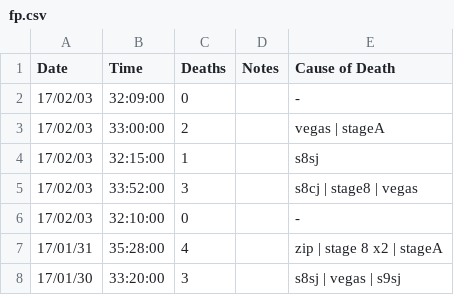
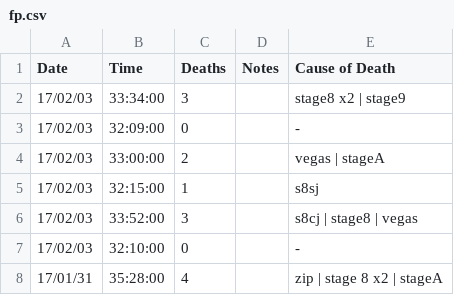
Before and after one commit to zomGreg/castlevaniac, a CSV file: content/data/fp.csv, drawn as a sheet; only a part is shown; the shorter side is filled out with more unchanged rows; the diff names each change by its address in the sheet, - before the commit and + after, or states it on an @@ line.

```diff
--- a/content/data/fp.csv
+++ b/content/data/fp.csv
+row 2: 17/02/03 | 33:34:00 | 3 |  | stage8 x2 | stage9
```
Also changed, not shown: 13 other files.
